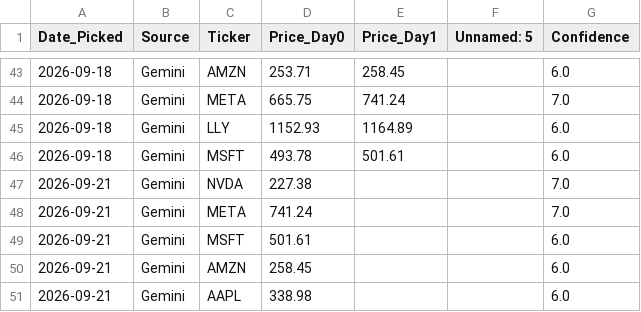
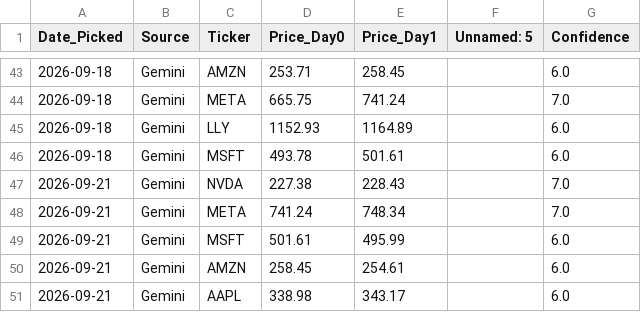
Before and after one commit to miless916/StockChallenge, a CSV file: stock_challenge_log.csv, drawn as a sheet; only a part is shown, gaps mark what is left out.

```diff
--- a/stock_challenge_log.csv
+++ b/stock_challenge_log.csv
@@ -46,6 +46,6 @@ Date_Picked,Source,Ticker,Price_Day0,Price_Day1,Unnamed: 5,Confidence
 2026-09-18,Gemini,MSFT,493.78,501.61,,6.0
-2026-09-21,Gemini,NVDA,227.38,,,7.0
-2026-09-21,Gemini,META,741.24,,,7.0
-2026-09-21,Gemini,MSFT,501.61,,,6.0
-2026-09-21,Gemini,AMZN,258.45,,,6.0
-2026-09-21,Gemini,AAPL,338.98,,,6.0
+2026-09-21,Gemini,NVDA,227.38,228.43,,7.0
+2026-09-21,Gemini,META,741.24,748.34,,7.0
+2026-09-21,Gemini,MSFT,501.61,495.99,,6.0
+2026-09-21,Gemini,AMZN,258.45,254.61,,6.0
+2026-09-21,Gemini,AAPL,338.98,343.17,,6.0
```
